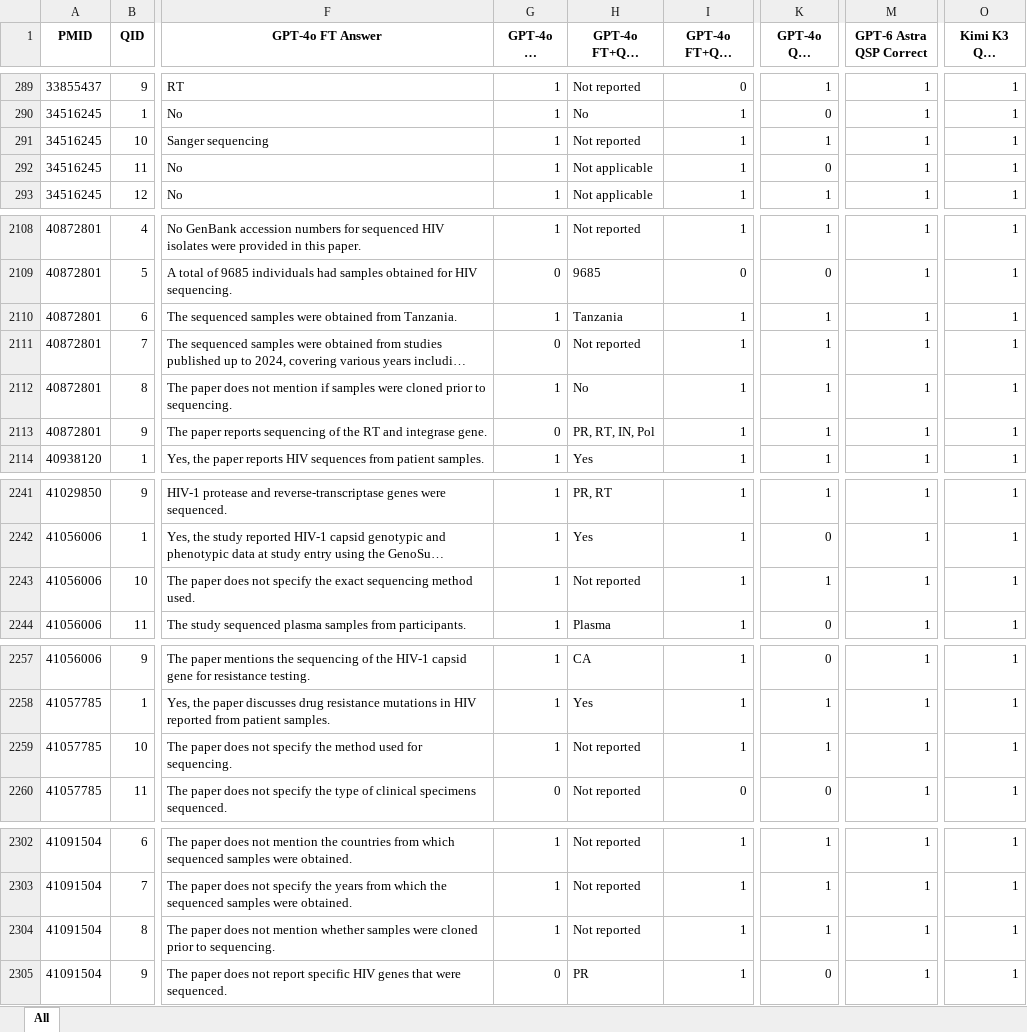
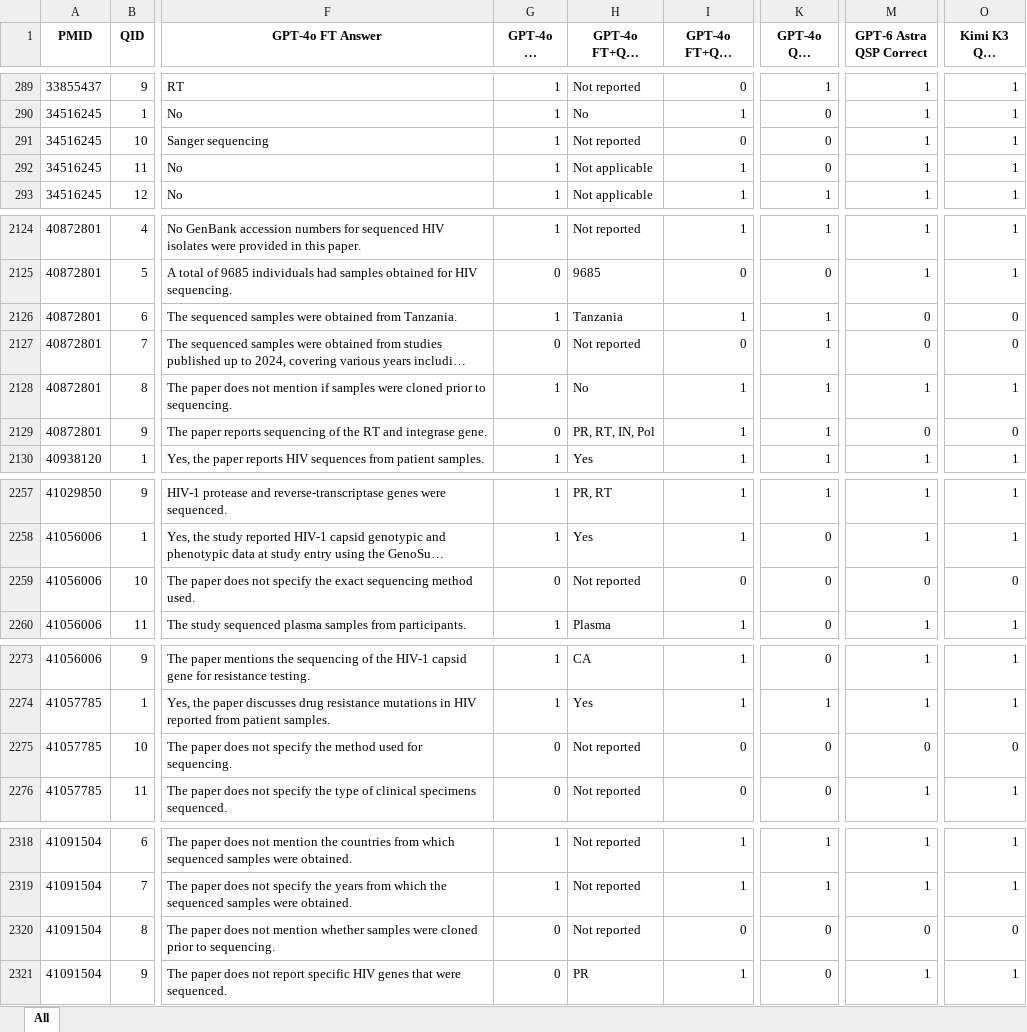
Before and after one commit to hivdb/chat_HIVDB_paper, an Excel workbook: frontier_compare/results/detailed_evaluation.xlsx, sheet All, drawn as a sheet; only a part is shown, gaps mark what is left out; long unchanged cells end in …; values as stored, in another font and other column widths than the file's, no borders; addresses are those after the commit; the diff covers the shown part only; the diff names each change by its address in the sheet, - before the commit and + after, or states it on an @@ line.

Commit message:
frontier_compare: single paper-style evaluation, Table 3, report draft
- Evaluation is the paper's scorer on all 150 papers with answer cleaning;
  the cached GPT-4o numbers and CIs reproduce the paper's Figure 4 exactly
  (bootstrap drawn in the paper's model order). GPT-6 Astra's blocked paper
  is scored as blanks.
- Accepted answers removed from scoring; annotation problems (review papers,
  Sanger default, figure-only evidence) are handled in the adjudication.
- Review-paper rule now uses papers verified by reading (data/review_papers.csv).
- 12_table3.py: the paper's Table 3 (Fisher exact per question) vs GPT-4o QSP,
  its complement, and a by-question-type view; validated against the paper's
  current Table 3.
- Workbook, Figure 4, adjudication and README regenerated; report draft added.

```diff
--- a/frontier_compare/results/detailed_evaluation.xlsx (sheet All)
+++ b/frontier_compare/results/detailed_evaluation.xlsx (sheet All)
-I291 (GPT-4o FT+QSP Correct): 1
+I291 (GPT-4o FT+QSP Correct): 0
-K291 (GPT-4o QSP Correct): 1
+K291 (GPT-4o QSP Correct): 0
-M2126:M2127 (GPT-6 Astra QSP Correct): 1
+M2126:M2127 (GPT-6 Astra QSP Correct): 0
-O2126:O2127 (Kimi K3 QSP Correct): 1
+O2126:O2127 (Kimi K3 QSP Correct): 0
-I2127 (GPT-4o FT+QSP Correct): 1
+I2127 (GPT-4o FT+QSP Correct): 0
-M2129 (GPT-6 Astra QSP Correct): 1
+M2129 (GPT-6 Astra QSP Correct): 0
-O2129 (Kimi K3 QSP Correct): 1
+O2129 (Kimi K3 QSP Correct): 0
-G2259 (GPT-4o FT Correct): 1
+G2259 (GPT-4o FT Correct): 0
-I2259 (GPT-4o FT+QSP Correct): 1
+I2259 (GPT-4o FT+QSP Correct): 0
-K2259 (GPT-4o QSP Correct): 1
+K2259 (GPT-4o QSP Correct): 0
-M2259 (GPT-6 Astra QSP Correct): 1
+M2259 (GPT-6 Astra QSP Correct): 0
-O2259 (Kimi K3 QSP Correct): 1
+O2259 (Kimi K3 QSP Correct): 0
-G2275 (GPT-4o FT Correct): 1
+G2275 (GPT-4o FT Correct): 0
-I2275 (GPT-4o FT+QSP Correct): 1
+I2275 (GPT-4o FT+QSP Correct): 0
-K2275 (GPT-4o QSP Correct): 1
+K2275 (GPT-4o QSP Correct): 0
-M2275 (GPT-6 Astra QSP Correct): 1
+M2275 (GPT-6 Astra QSP Correct): 0
-O2275 (Kimi K3 QSP Correct): 1
+O2275 (Kimi K3 QSP Correct): 0
-G2320 (GPT-4o FT Correct): 1
+G2320 (GPT-4o FT Correct): 0
-I2320 (GPT-4o FT+QSP Correct): 1
+I2320 (GPT-4o FT+QSP Correct): 0
-K2320 (GPT-4o QSP Correct): 1
+K2320 (GPT-4o QSP Correct): 0
-M2320 (GPT-6 Astra QSP Correct): 1
+M2320 (GPT-6 Astra QSP Correct): 0
-O2320 (Kimi K3 QSP Correct): 1
+O2320 (Kimi K3 QSP Correct): 0
```
Also changed, not shown: 16 added rows and 21 edited cells elsewhere in this sheet, 37 other files.
